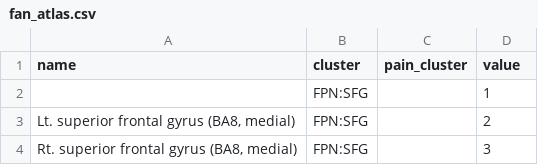
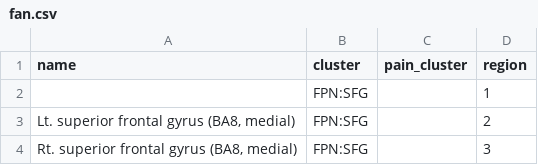
Before and after one commit to a2cps/functional_connectivity, a CSV file: src/functional_connectivity/data/fan.csv (was src/postfmriprep/data/fan_atlas.csv), drawn as a sheet; only a part is shown.

```diff
--- a/src/postfmriprep/data/fan_atlas.csv
+++ b/src/functional_connectivity/data/fan.csv
@@ -1,2 +1,2 @@
-name,cluster,pain_cluster,value
+name,cluster,pain_cluster,region
 ,FPN:SFG,,1
```
Also changed, not shown: 47 other files.
